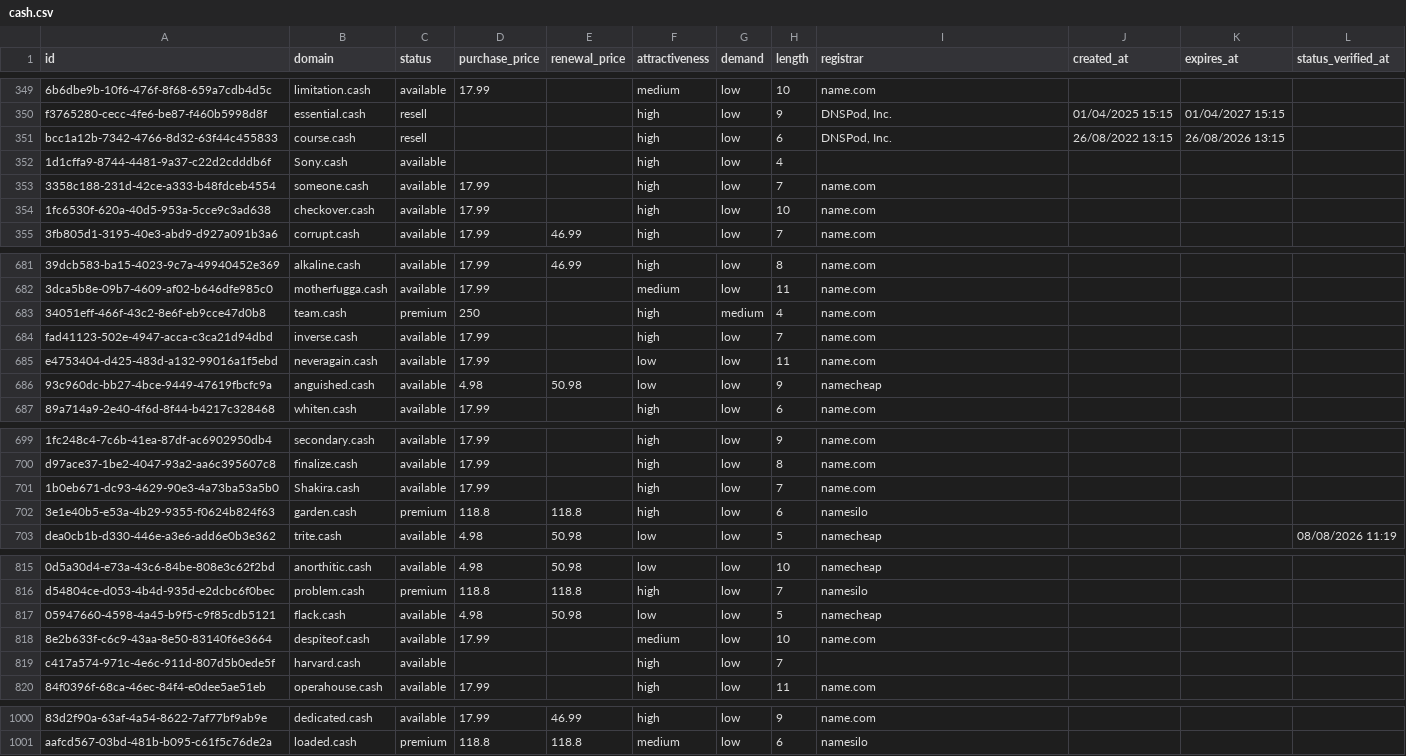
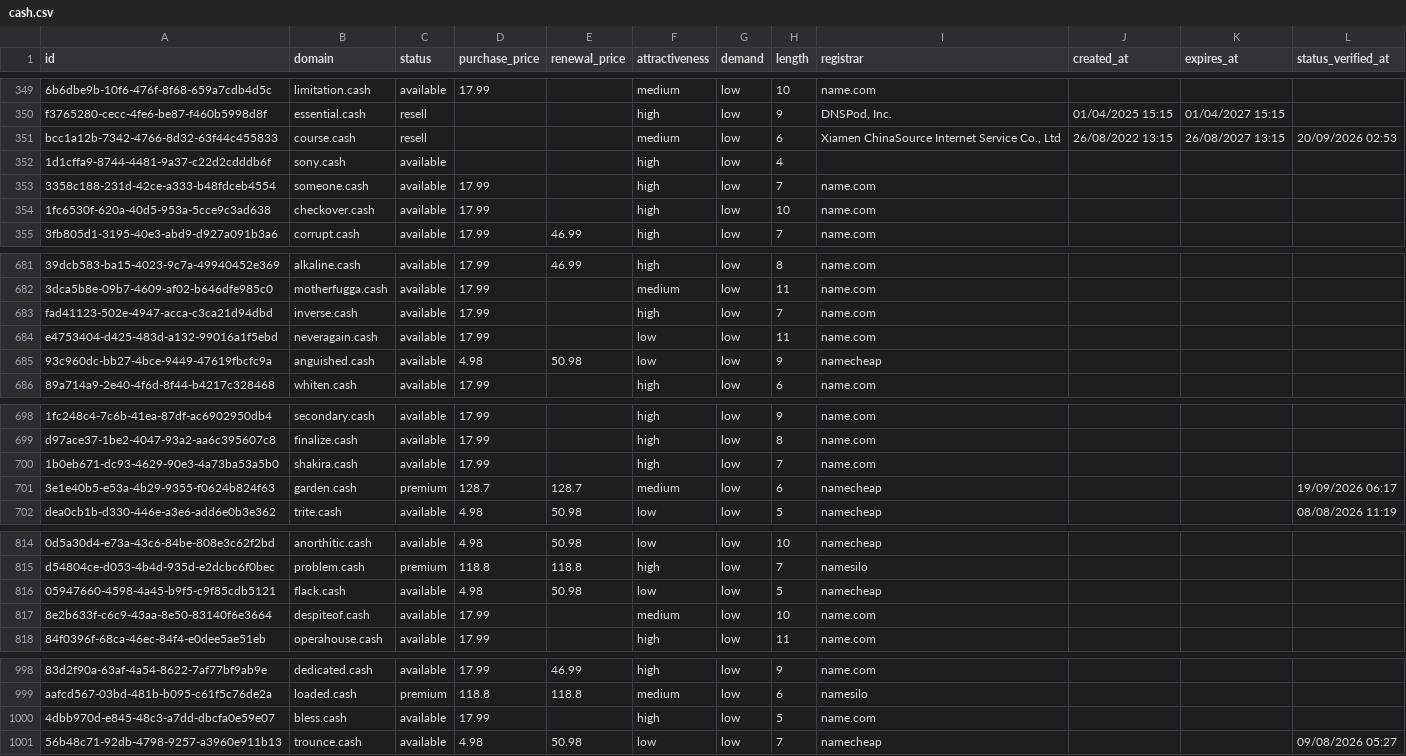
Before and after one commit to UniqueDomains/cash-oneword-domains, a CSV file: cash.csv, drawn as a sheet; only a part is shown, gaps mark what is left out; removed rows and columns are numbered as before the commit, all else as after; the diff covers the shown part only; the diff names each change by its address in the sheet, - before the commit and + after, or states it on an @@ line.

Commit message:
Domains update

```diff
--- a/cash.csv
+++ b/cash.csv
-F351 (attractiveness): high
+F351 (attractiveness): medium
-I351 (registrar): DNSPod, Inc.
+I351 (registrar): Xiamen ChinaSource Internet Service Co., Ltd
-K351 (expires_at): 26/08/2026 13:15
+K351 (expires_at): 26/08/2027 13:15
-L351 (status_verified_at): (empty)
+L351 (status_verified_at): 20/09/2026 02:53
-B352 (domain): Sony.cash
+B352 (domain): sony.cash
-row 683: 34051eff-466f-43c2-8e6f-eb9cce47d0b8 | team.cash | premium | 250 |  | high | medium | 4 | name.com
-B700 (domain): Shakira.cash
+B700 (domain): shakira.cash
-D701 (purchase_price): 118.8
+D701 (purchase_price): 128.7
-E701 (renewal_price): 118.8
+E701 (renewal_price): 128.7
-F701 (attractiveness): high
+F701 (attractiveness): medium
-I701 (registrar): namesilo
+I701 (registrar): namecheap
-L701 (status_verified_at): (empty)
+L701 (status_verified_at): 19/09/2026 06:17
-row 819: c417a574-971c-4e6c-911d-807d5b0ede5f | harvard.cash | available |  |  | high | low | 7
+row 1000: 4dbb970d-e845-48c3-a7dd-dbcfa0e59e07 | bless.cash | available | 17.99 |  | high | low | 5 | name.com
+row 1001: 56b48c71-92db-4798-9257-a3960e911b13 | trounce.cash | available | 4.98 | 50.98 | low | low | 7 | namecheap |  |  | 09/08/2026 05:27
```
Also changed, not shown: 70 edited cells elsewhere in this file, 4 other files.
